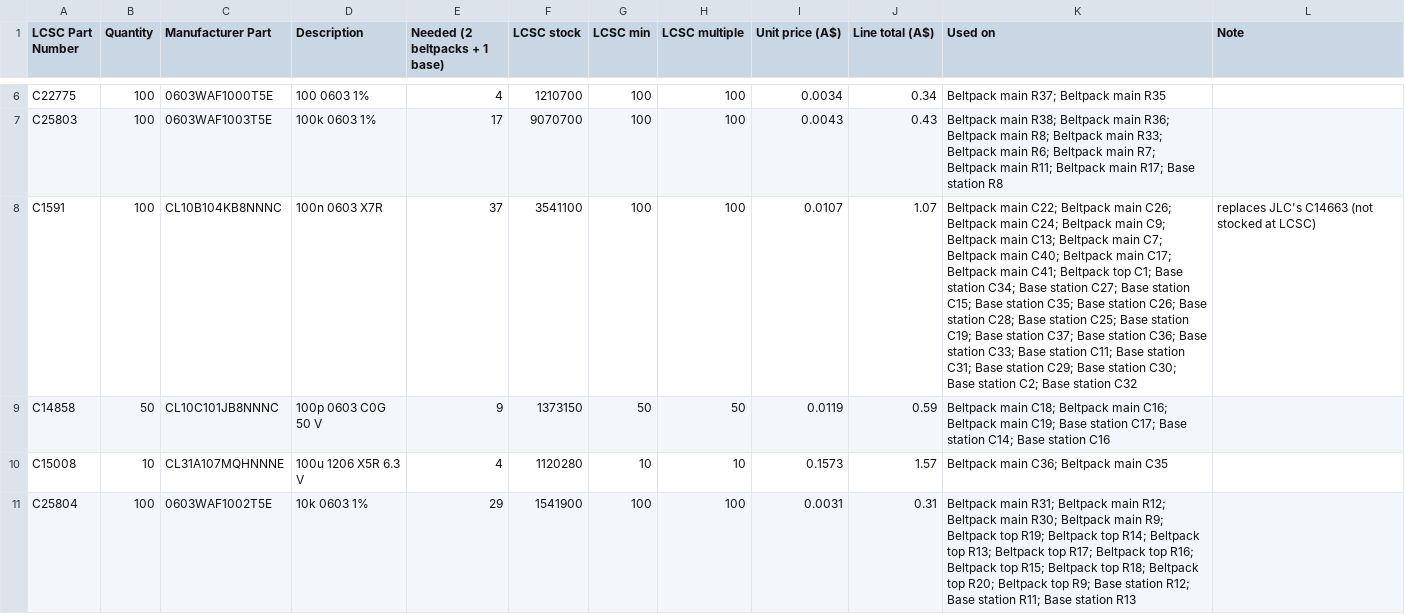
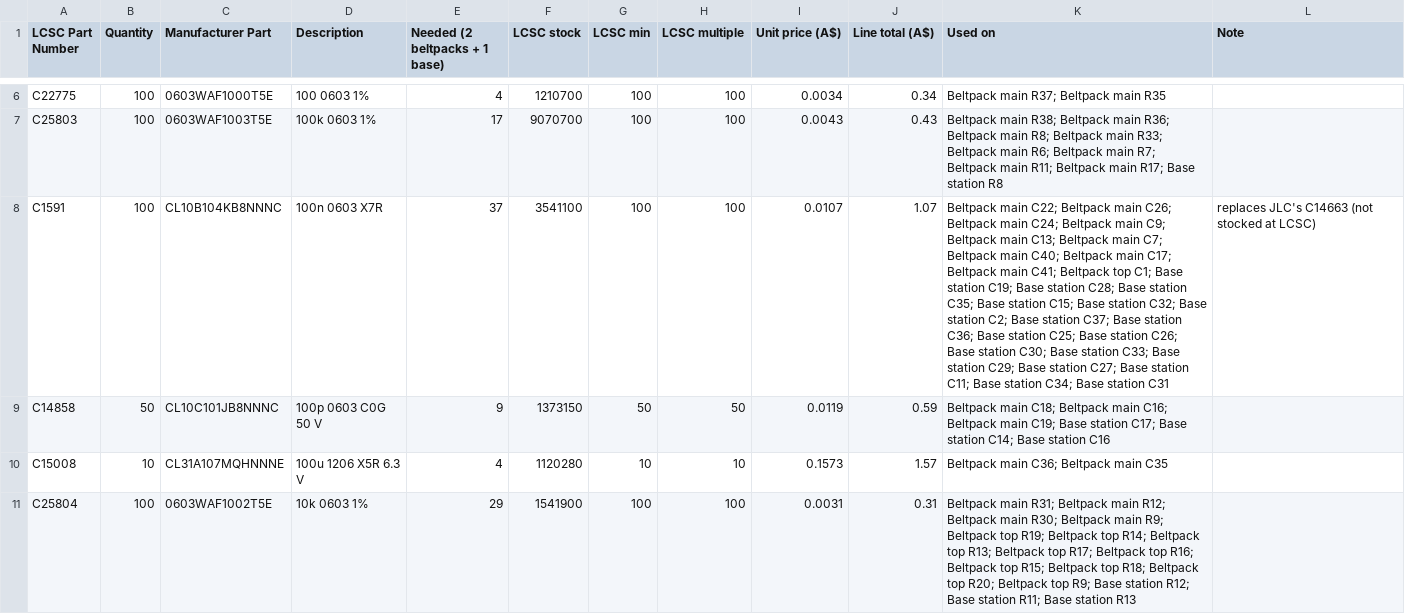
Before and after one commit to DefeatedWarrior/OpenTheatreComms-Beltpack, a CSV file: order/JLC order/LCSC_cart_hand_parts.csv, drawn as a sheet; only a part is shown, gaps mark what is left out; the diff covers the shown part only; the diff names each change by its address in the sheet, - before the commit and + after, or states it on an @@ line.

```diff
--- a/order/JLC order/LCSC_cart_hand_parts.csv
+++ b/order/JLC order/LCSC_cart_hand_parts.csv
-K8 (Used on): …Base station C34; Base station C27; Base station C15; Base station C35; Base station C26; Base station C28; Base station C25; Base station C19; Base station C37; Base station C36; Base station C33; Base station C11; Base station C31; Base station C29; Base station C30; Base station C2; Base station C32
+K8 (Used on): …Base station C19; Base station C28; Base station C35; Base station C15; Base station C32; Base station C2; Base station C37; Base station C36; Base station C25; Base station C26; Base station C30; Base station C33; Base station C29; Base station C27; Base station C11; Base station C34; Base station C31
```
Also changed, not shown: 9 edited cells elsewhere in this file, kicad/base_pcb/fab/base_pcb_bom.csv, kicad/base_pcb/fab/base_pcb_placement.csv, 40 other files.
